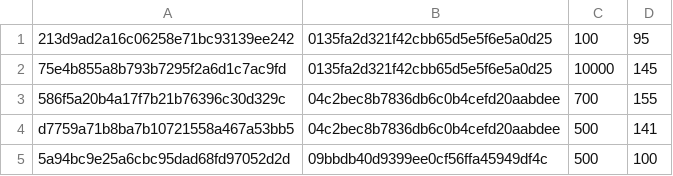
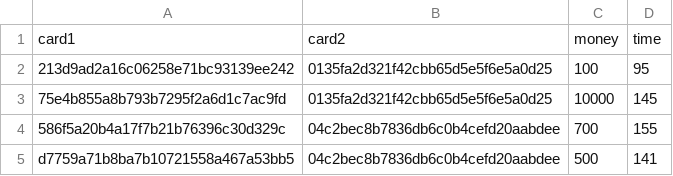
Before and after one commit to curryli/pandasFlow, a CSV file: neo4j_0701/MultiEvent/transfer.csv, drawn as a sheet; only a part is shown; the shorter side is filled out with more unchanged rows; the diff names each change by its address in the sheet, - before the commit and + after, or states it on an @@ line.

```diff
--- a/neo4j_0701/MultiEvent/transfer.csv
+++ b/neo4j_0701/MultiEvent/transfer.csv
+row 1: card1 | card2 | money | time
```
Also changed, not shown: neo4j_0701/MultiEvent/chaxun.csv, neo4j_0701/MultiEvent/cunqian.csv, 8 other files.
